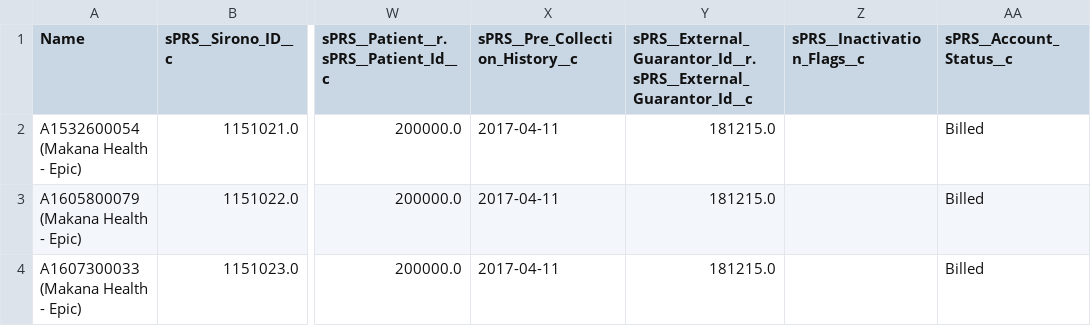
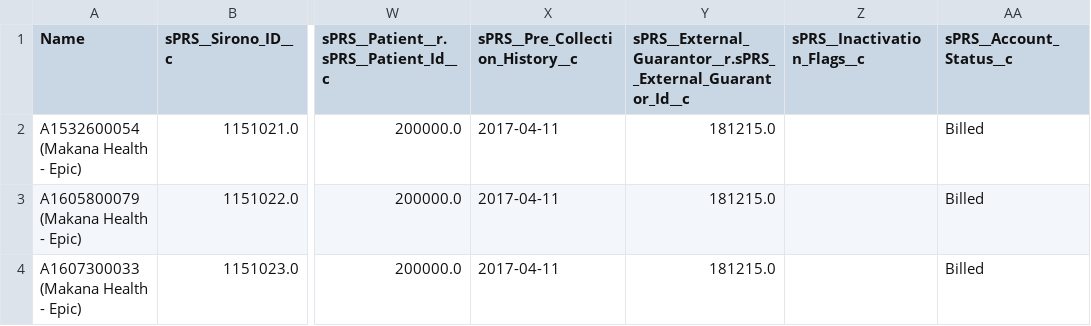
Before and after one commit to SCWells72/sirono-common, a CSV file: data/res/Charge_Group.csv, drawn as a sheet; only a part is shown, gaps mark what is left out; the diff names each change by its address in the sheet, - before the commit and + after, or states it on an @@ line.

Commit message:
Data loader fixes/enhancements.

```diff
--- a/data/res/Charge_Group.csv
+++ b/data/res/Charge_Group.csv
-Y1: sPRS__External_Guarantor_Id__r.sPRS__External_Guarantor_Id__c
+Y1: sPRS__External_Guarantor__r.sPRS__External_Guarantor_Id__c
```
Also changed, not shown: 2 other files.
